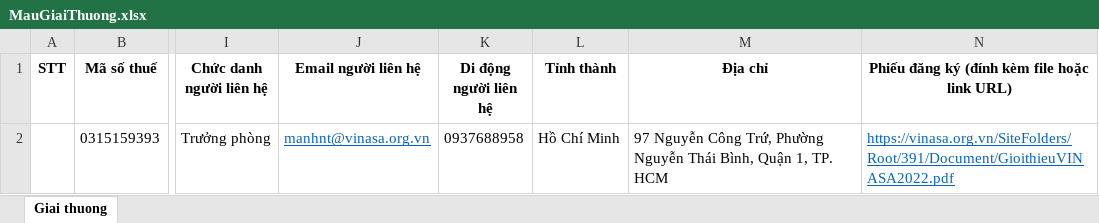
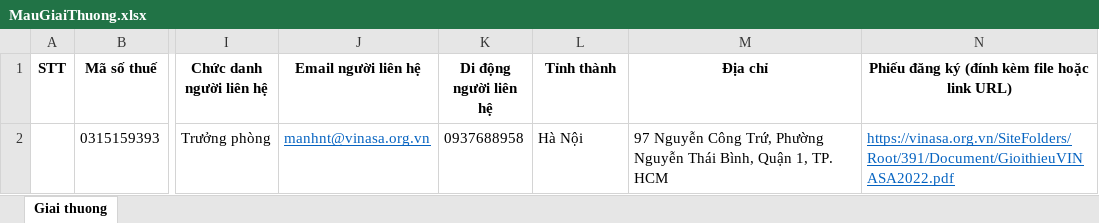
Before and after one commit to thanhan671/Vinasa, an Excel workbook: Vinasa/Content/Files/MauGiaiThuong.xlsx, sheet Giai thuong, drawn as a sheet; only a part is shown, gaps mark what is left out; values as stored, in another font and other column widths than the file's, no borders; the diff names each change by its address in the sheet, - before the commit and + after, or states it on an @@ line.

```diff
--- a/Vinasa/Content/Files/MauGiaiThuong.xlsx (sheet Giai thuong)
+++ b/Vinasa/Content/Files/MauGiaiThuong.xlsx (sheet Giai thuong)
-L2 (Tỉnh thành): Hồ Chí Minh
+L2 (Tỉnh thành): Hà Nội
```
Also changed, not shown: 8 other files.
